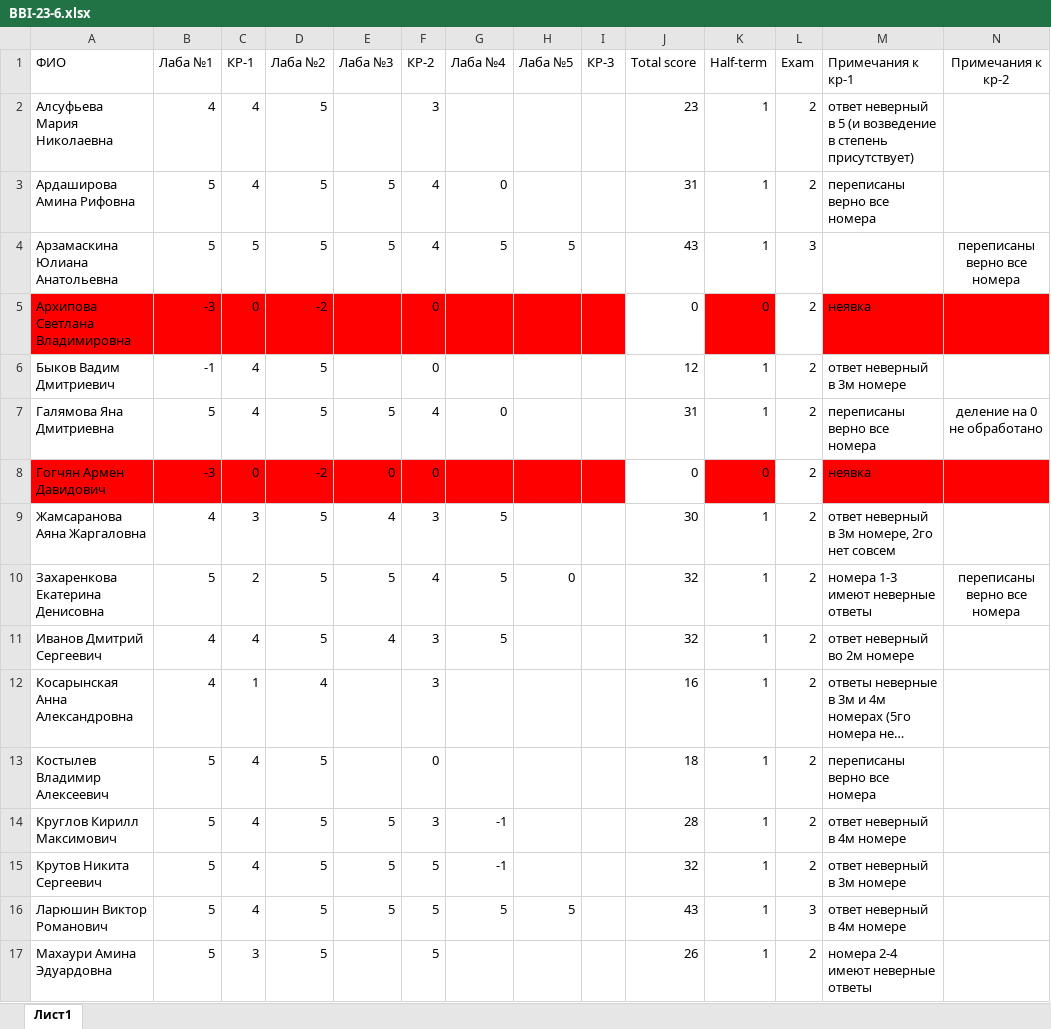
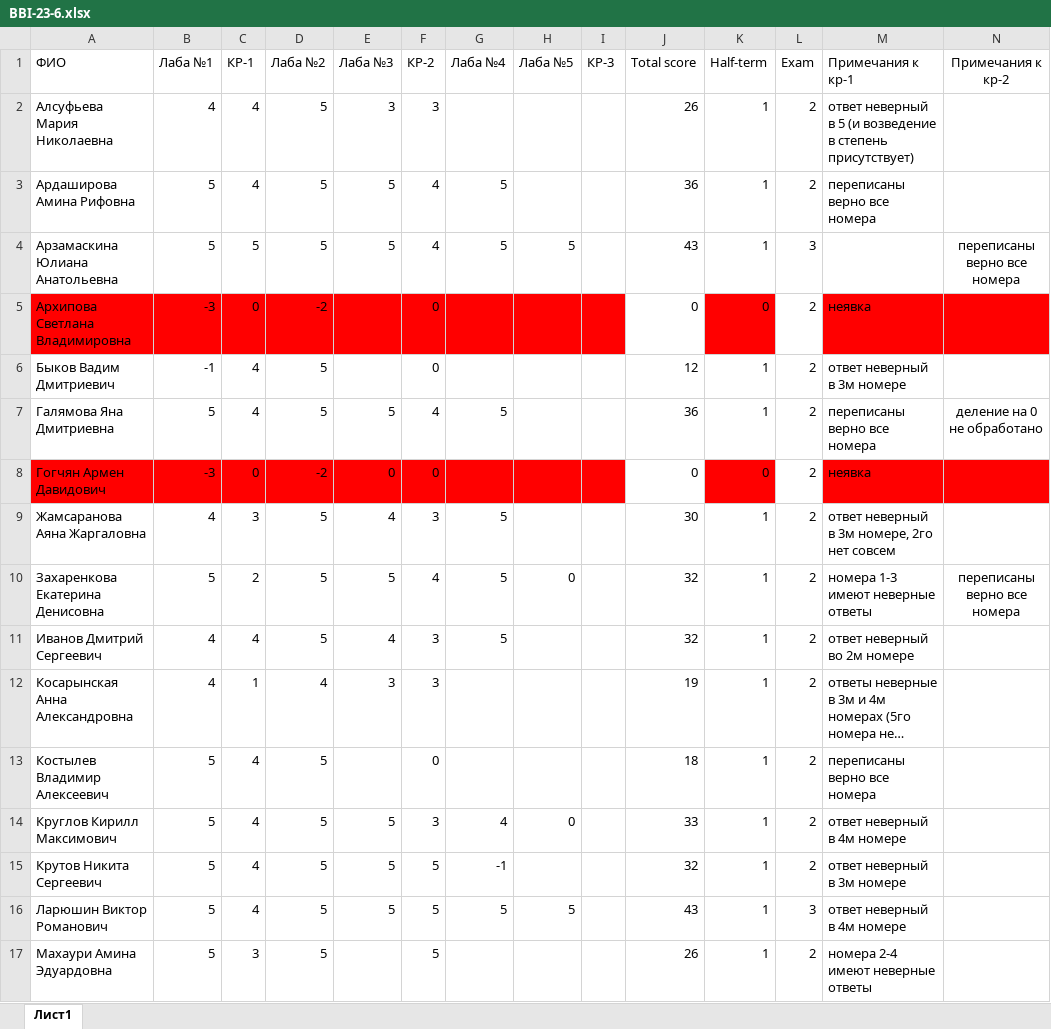
Before and after one commit to VadimBykovMisis/BBI-23-6, an Excel workbook: BBI-23-6.xlsx, sheet Лист1, drawn as a sheet; only a part is shown; long unchanged cells end in …; values as stored, in another font and other column widths than the file's, no borders; conditional formats not drawn; the diff covers the shown part only; the diff names each change by its address in the sheet, - before the commit and + after, or states it on an @@ line.

Commit message:
Add files via upload

```diff
--- a/BBI-23-6.xlsx (sheet Лист1)
+++ b/BBI-23-6.xlsx (sheet Лист1)
-E2 (Лаба №3): (empty)
+E2 (Лаба №3): 3
-J2 (Total score): 23
+J2 (Total score): 26
-G3 (Лаба №4): 0
+G3 (Лаба №4): 5
-J3 (Total score): 31
+J3 (Total score): 36
-G7 (Лаба №4): 0
+G7 (Лаба №4): 5
-J7 (Total score): 31
+J7 (Total score): 36
-E12 (Лаба №3): (empty)
+E12 (Лаба №3): 3
-J12 (Total score): 16
+J12 (Total score): 19
-G14 (Лаба №4): -1
+G14 (Лаба №4): 4
-H14 (Лаба №5): (empty)
+H14 (Лаба №5): 0
-J14 (Total score): 28
+J14 (Total score): 33
```
Also changed, not shown: 9 added rows and 8 edited cells elsewhere in this sheet.
